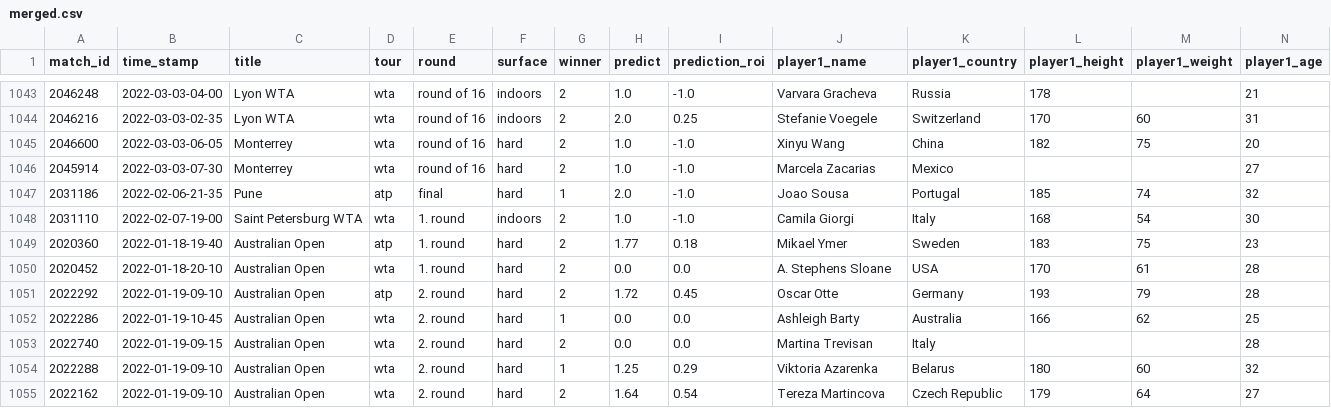
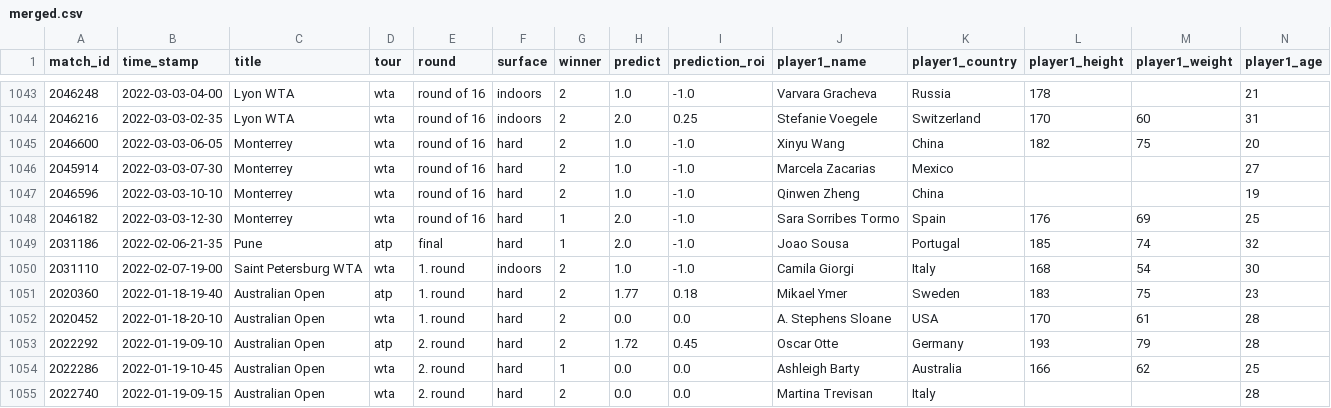
Before and after one commit to ebijun1007/tennis_major_tour_scraper, a CSV file: merged.csv, drawn as a sheet; only a part is shown, gaps mark what is left out; the shorter side is filled out with more unchanged rows; rows hold the shown columns only; the diff names each change by its address in the sheet, - before the commit and + after, or states it on an @@ line.

Commit message:
Update Match Schedules

```diff
--- a/merged.csv
+++ b/merged.csv
+row 1047: 2046596 | 2022-03-03-10-10 | Monterrey | wta | round of 16 | hard | 2 | 1.0 | -1.0 | Qinwen Zheng | China |  |  | 19
+row 1048: 2046182 | 2022-03-03-12-30 | Monterrey | wta | round of 16 | hard | 1 | 2.0 | -1.0 | Sara Sorribes Tormo | Spain | 176 | 69 | 25
```
Also changed, not shown: data/2022-03-02.csv, data/next_48_hours_match.csv, 8 other files.
